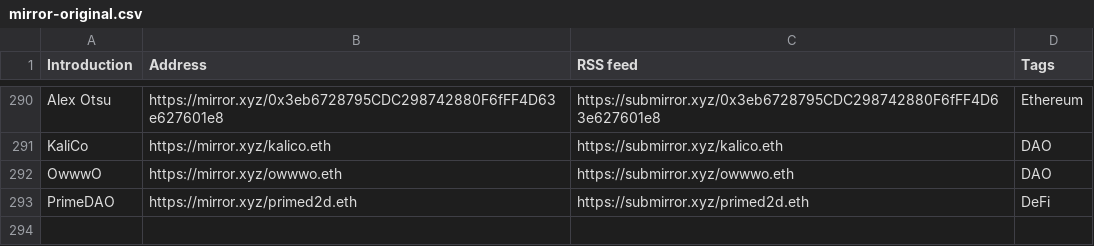
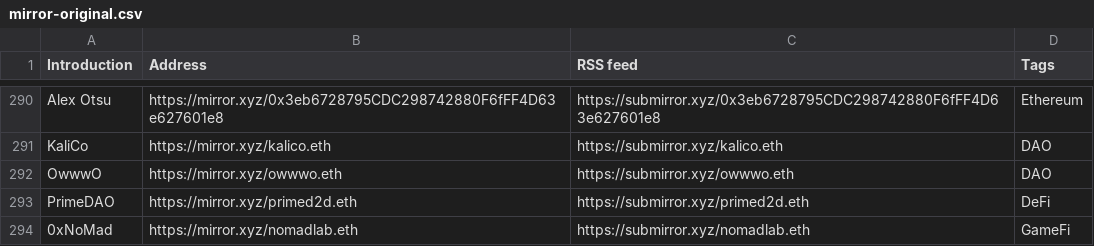
Before and after one commit to dbarobin/awesome-mirror, a CSV file: mirror-original.csv, drawn as a sheet; only a part is shown, gaps mark what is left out.

```diff
--- a/mirror-original.csv
+++ b/mirror-original.csv
@@ -293 +293,2 @@ OwwwO, https://mirror.xyz/owwwo.eth, https://submirror.xyz/owwwo.eth, DAO
 PrimeDAO, https://mirror.xyz/primed2d.eth, https://submirror.xyz/primed2d.eth, DeFi
+0xNoMad, https://mirror.xyz/nomadlab.eth, https://submirror.xyz/nomadlab.eth, GameFi
```
Also changed, not shown: mirror-original-langs.csv.
